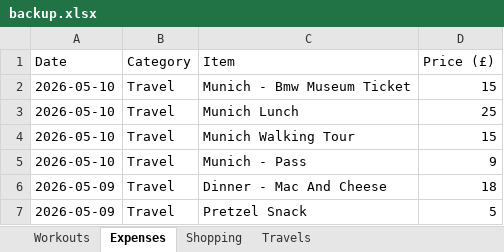
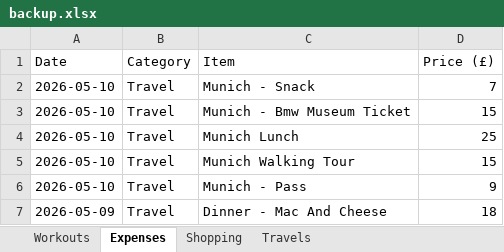
Before and after one commit to itspraveenk/Praveen_Fitness_App, an Excel workbook: data/backup.xlsx, sheet Expenses, drawn as a sheet; only a part is shown; the shorter side is filled out with more unchanged rows; values as stored, in another font and other column widths than the file's, no borders; the diff names each change by its address in the sheet, - before the commit and + after, or states it on an @@ line.

Commit message:
Backup: 2026-05-11T11:34:48.552Z

```diff
--- a/data/backup.xlsx (sheet Expenses)
+++ b/data/backup.xlsx (sheet Expenses)
+row 2: 2026-05-10 | Travel | Munich - Snack | 7
```
